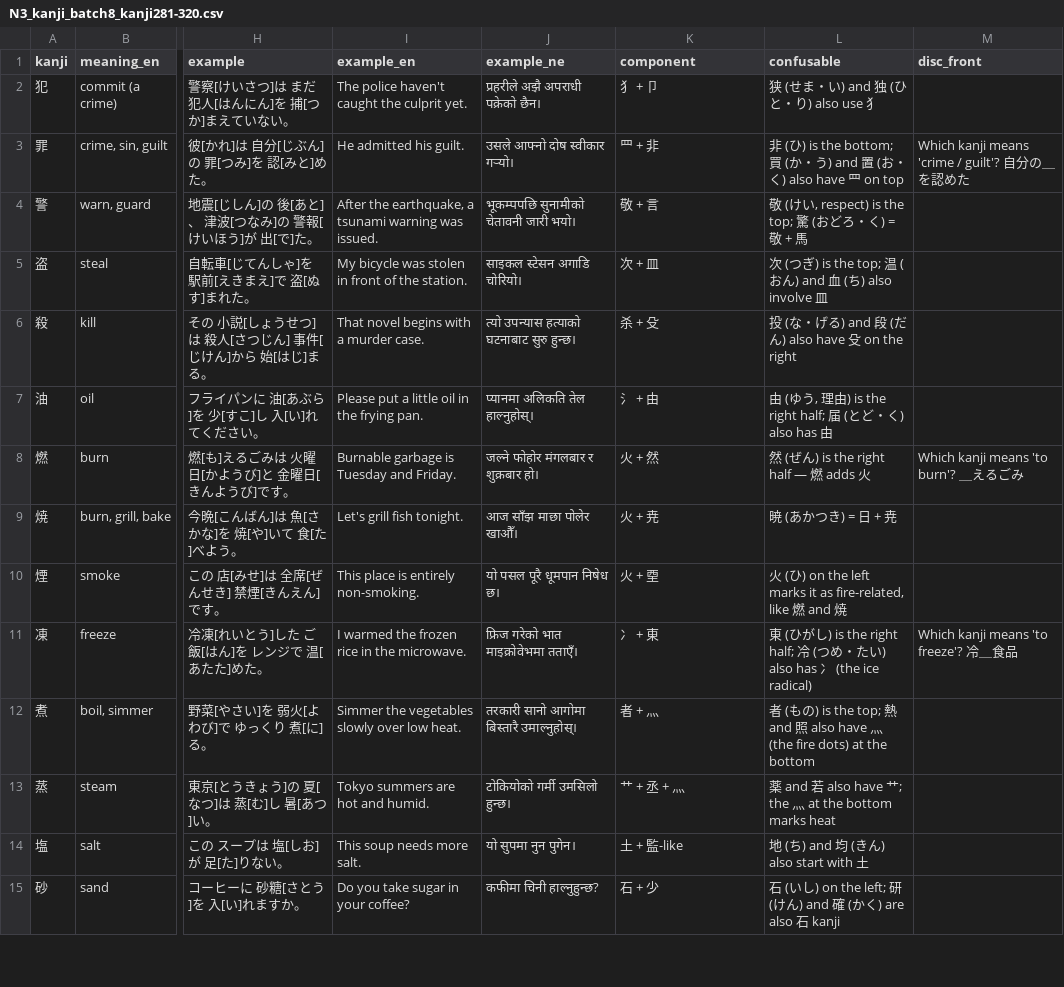
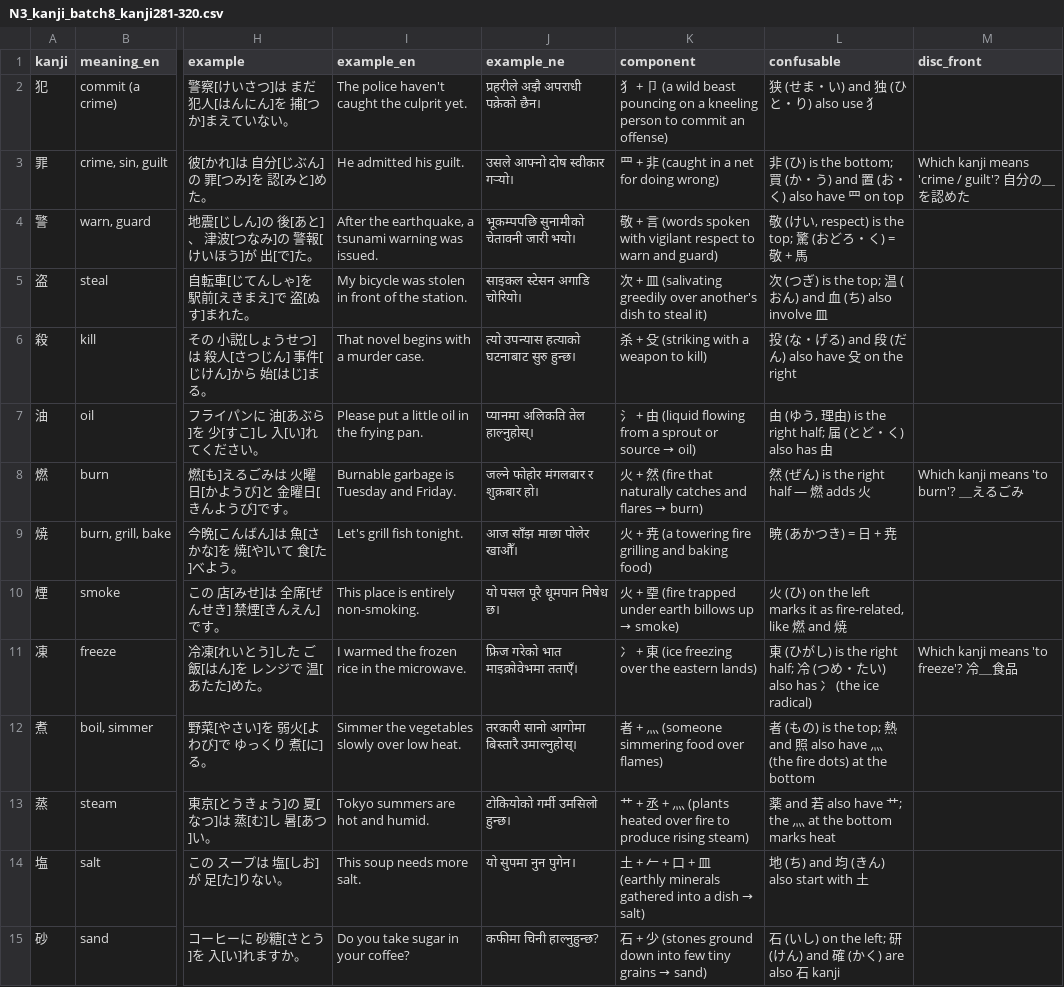
Before and after one commit to sureshshil/Agentic-, a CSV file: simple_agent/N3_kanji_batch8_kanji281-320.csv, drawn as a sheet; only a part is shown, gaps mark what is left out; the diff covers the shown part only; the diff names each change by its address in the sheet, - before the commit and + after, or states it on an @@ line.

```diff
--- a/simple_agent/N3_kanji_batch8_kanji281-320.csv
+++ b/simple_agent/N3_kanji_batch8_kanji281-320.csv
-K2 (component): 犭 + 卩
+K2 (component): 犭 + 卩 (a wild beast pouncing on a kneeling person to commit an offense)
-K3 (component): 罒 + 非
+K3 (component): 罒 + 非 (caught in a net for doing wrong)
-K4 (component): 敬 + 言
+K4 (component): 敬 + 言 (words spoken with vigilant respect to warn and guard)
-K5 (component): 次 + 皿
+K5 (component): 次 + 皿 (salivating greedily over another's dish to steal it)
-K6 (component): 杀 + 殳
+K6 (component): 杀 + 殳 (striking with a weapon to kill)
@@ K7 (component): 氵 + 由 → 氵 + 由 (liquid flowing from a sprout or source → oil) @@
@@ K8 (component): 火 + 然 → 火 + 然 (fire that naturally catches and flares → burn) @@
-K9 (component): 火 + 尭
+K9 (component): 火 + 尭 (a towering fire grilling and baking food)
@@ K10 (component): 火 + 垔 → 火 + 垔 (fire trapped under earth billows up → smoke) @@
-K11 (component): 冫 + 東
+K11 (component): 冫 + 東 (ice freezing over the eastern lands)
-K12 (component): 者 + 灬
+K12 (component): 者 + 灬 (someone simmering food over flames)
-K13 (component): 艹 + 丞 + 灬
+K13 (component): 艹 + 丞 + 灬 (plants heated over fire to produce rising steam)
@@ K14 (component): 土 + 監-like → 土 + 𠂉 + 口 + 皿 (earthly minerals gathered into a dish → salt) @@
@@ K15 (component): 石 + 少 → 石 + 少 (stones ground down into few tiny grains → sand) @@
```
Also changed, not shown: 26 edited cells elsewhere in this file, simple_agent/N3_kanji_batch1_kanji001-040.csv, simple_agent/N3_kanji_batch4_kanji121-160.csv, 18 other files.
